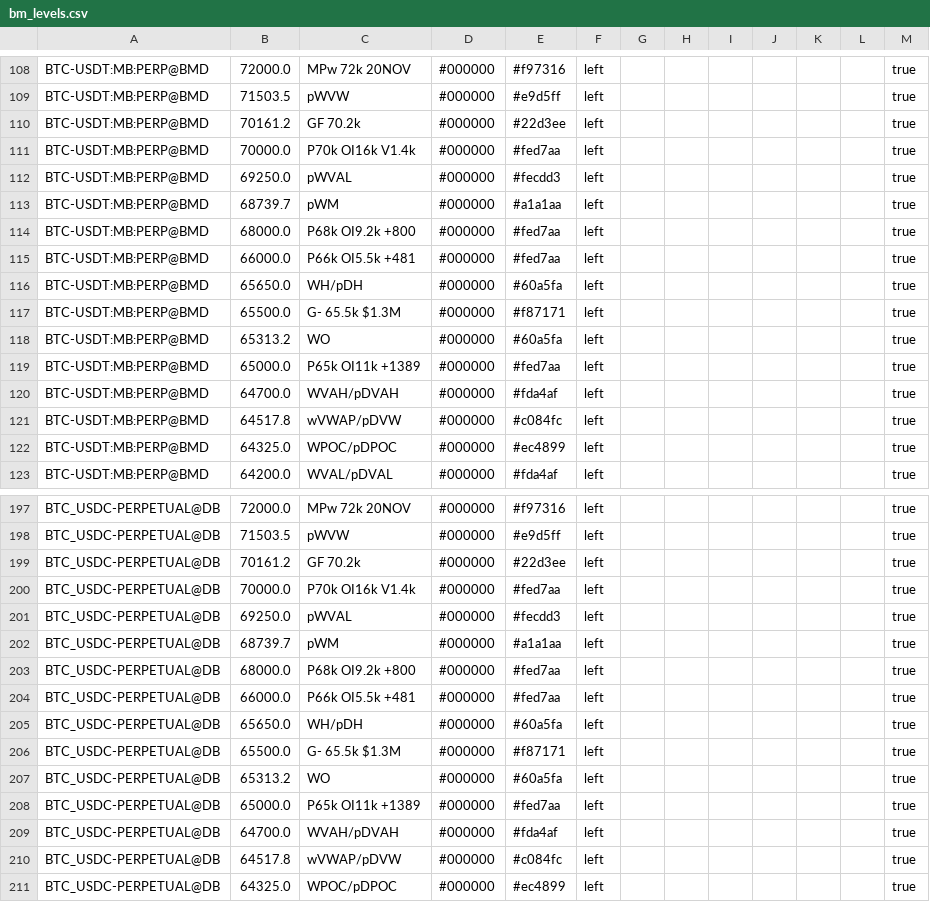
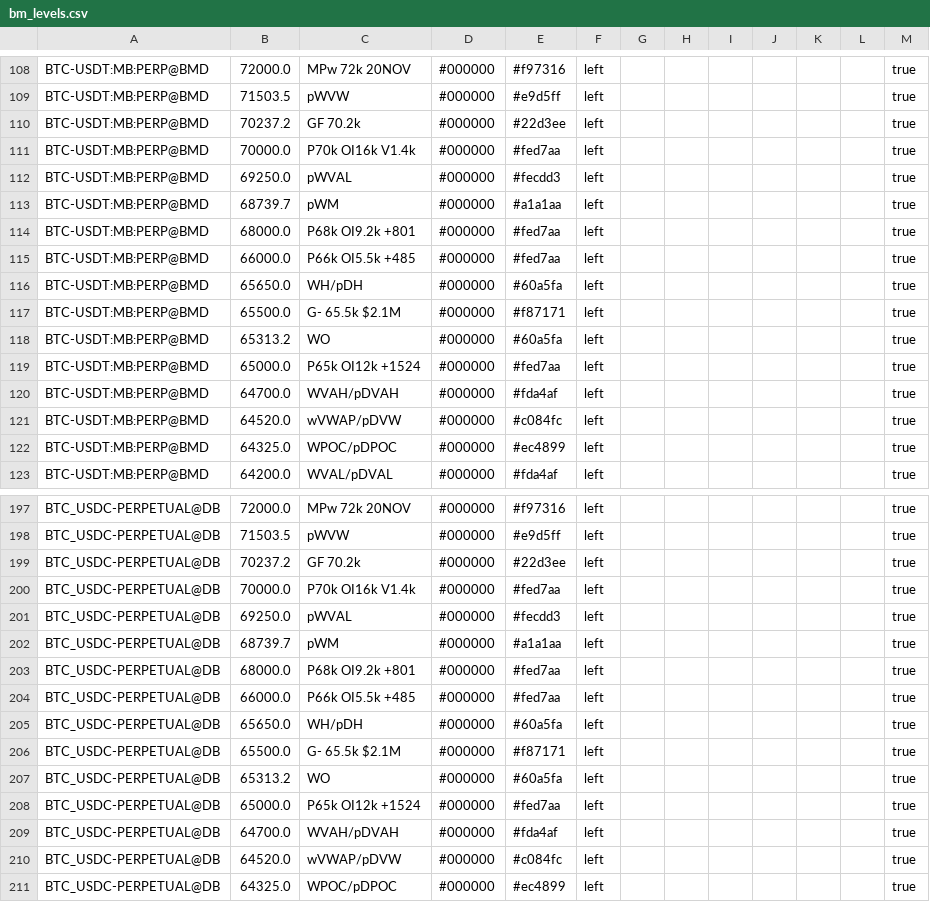
Before and after one commit to trendset1/bm-levels, a CSV file: bm_levels.csv, drawn as a sheet; only a part is shown, gaps mark what is left out; the diff covers the shown part only.

```diff
--- a/bm_levels.csv
+++ b/bm_levels.csv
@@ -109,3 +109,3 @@
 "BTC-USDT:MB:PERP@BMD","71503.5","pWVW","#000000","#e9d5ff","left","","","","","","","true"
-"BTC-USDT:MB:PERP@BMD","70161.2","GF 70.2k","#000000","#22d3ee","left","","","","","","","true"
+"BTC-USDT:MB:PERP@BMD","70237.2","GF 70.2k","#000000","#22d3ee","left","","","","","","","true"
 "BTC-USDT:MB:PERP@BMD","70000.0","P70k OI16k V1.4k","#000000","#fed7aa","left","","","","","","","true"
@@ -113,10 +113,10 @@
 "BTC-USDT:MB:PERP@BMD","68739.7","pWM","#000000","#a1a1aa","left","","","","","","","true"
-"BTC-USDT:MB:PERP@BMD","68000.0","P68k OI9.2k +800","#000000","#fed7aa","left","","","","","","","true"
-"BTC-USDT:MB:PERP@BMD","66000.0","P66k OI5.5k +481","#000000","#fed7aa","left","","","","","","","true"
+"BTC-USDT:MB:PERP@BMD","68000.0","P68k OI9.2k +801","#000000","#fed7aa","left","","","","","","","true"
+"BTC-USDT:MB:PERP@BMD","66000.0","P66k OI5.5k +485","#000000","#fed7aa","left","","","","","","","true"
 "BTC-USDT:MB:PERP@BMD","65650.0","WH/pDH","#000000","#60a5fa","left","","","","","","","true"
-"BTC-USDT:MB:PERP@BMD","65500.0","G- 65.5k $1.3M","#000000","#f87171","left","","","","","","","true"
+"BTC-USDT:MB:PERP@BMD","65500.0","G- 65.5k $2.1M","#000000","#f87171","left","","","","","","","true"
 "BTC-USDT:MB:PERP@BMD","65313.2","WO","#000000","#60a5fa","left","","","","","","","true"
-"BTC-USDT:MB:PERP@BMD","65000.0","P65k OI11k +1389","#000000","#fed7aa","left","","","","","","","true"
+"BTC-USDT:MB:PERP@BMD","65000.0","P65k OI12k +1524","#000000","#fed7aa","left","","","","","","","true"
 "BTC-USDT:MB:PERP@BMD","64700.0","WVAH/pDVAH","#000000","#fda4af","left","","","","","","","true"
-"BTC-USDT:MB:PERP@BMD","64517.8","wVWAP/pDVW","#000000","#c084fc","left","","","","","","","true"
+"BTC-USDT:MB:PERP@BMD","64520.0","wVWAP/pDVW","#000000","#c084fc","left","","","","","","","true"
 "BTC-USDT:MB:PERP@BMD","64325.0","WPOC/pDPOC","#000000","#ec4899","left","","","","","","","true"
@@ -198,3 +198,3 @@
 "BTC_USDC-PERPETUAL@DB","71503.5","pWVW","#000000","#e9d5ff","left","","","","","","","true"
-"BTC_USDC-PERPETUAL@DB","70161.2","GF 70.2k","#000000","#22d3ee","left","","","","","","","true"
+"BTC_USDC-PERPETUAL@DB","70237.2","GF 70.2k","#000000","#22d3ee","left","","","","","","","true"
 "BTC_USDC-PERPETUAL@DB","70000.0","P70k OI16k V1.4k","#000000","#fed7aa","left","","","","","","","true"
@@ -202,10 +202,10 @@
 "BTC_USDC-PERPETUAL@DB","68739.7","pWM","#000000","#a1a1aa","left","","","","","","","true"
-"BTC_USDC-PERPETUAL@DB","68000.0","P68k OI9.2k +800","#000000","#fed7aa","left","","","","","","","true"
-"BTC_USDC-PERPETUAL@DB","66000.0","P66k OI5.5k +481","#000000","#fed7aa","left","","","","","","","true"
+"BTC_USDC-PERPETUAL@DB","68000.0","P68k OI9.2k +801","#000000","#fed7aa","left","","","","","","","true"
+"BTC_USDC-PERPETUAL@DB","66000.0","P66k OI5.5k +485","#000000","#fed7aa","left","","","","","","","true"
 "BTC_USDC-PERPETUAL@DB","65650.0","WH/pDH","#000000","#60a5fa","left","","","","","","","true"
-"BTC_USDC-PERPETUAL@DB","65500.0","G- 65.5k $1.3M","#000000","#f87171","left","","","","","","","true"
+"BTC_USDC-PERPETUAL@DB","65500.0","G- 65.5k $2.1M","#000000","#f87171","left","","","","","","","true"
 "BTC_USDC-PERPETUAL@DB","65313.2","WO","#000000","#60a5fa","left","","","","","","","true"
-"BTC_USDC-PERPETUAL@DB","65000.0","P65k OI11k +1389","#000000","#fed7aa","left","","","","","","","true"
+"BTC_USDC-PERPETUAL@DB","65000.0","P65k OI12k +1524","#000000","#fed7aa","left","","","","","","","true"
 "BTC_USDC-PERPETUAL@DB","64700.0","WVAH/pDVAH","#000000","#fda4af","left","","","","","","","true"
-"BTC_USDC-PERPETUAL@DB","64517.8","wVWAP/pDVW","#000000","#c084fc","left","","","","","","","true"
+"BTC_USDC-PERPETUAL@DB","64520.0","wVWAP/pDVW","#000000","#c084fc","left","","","","","","","true"
 "BTC_USDC-PERPETUAL@DB","64325.0","WPOC/pDPOC","#000000","#ec4899","left","","","","","","","true"
```
Also changed, not shown: 32 edited cells elsewhere in this file.
